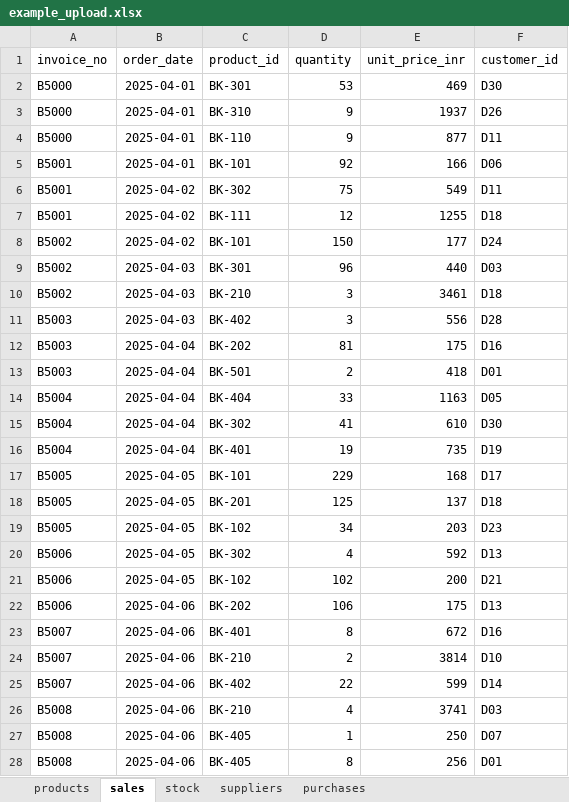
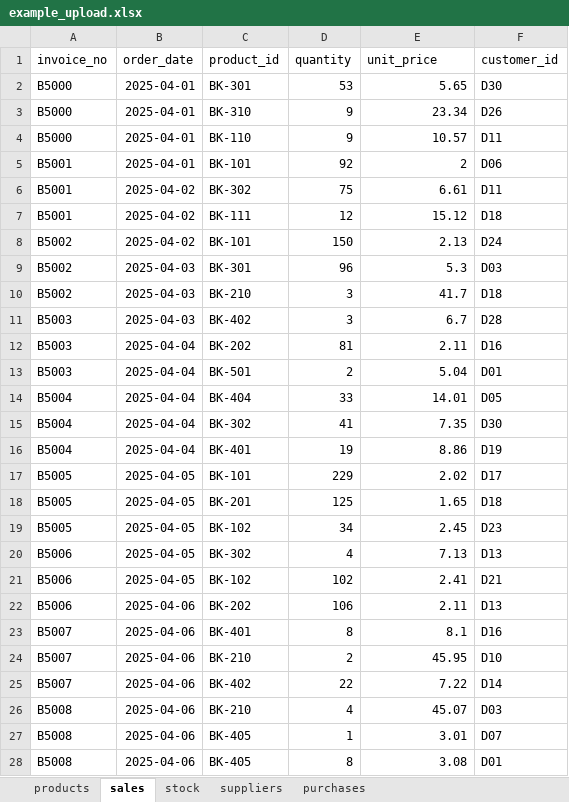
Before and after one commit to aniket-lunawat/inventory-planner, an Excel workbook: sample_data/example_upload.xlsx, sheet sales, drawn as a sheet; only a part is shown; values as stored, in another font and other column widths than the file's, no borders; the diff covers the shown part only; the diff names each change by its address in the sheet, - before the commit and + after, or states it on an @@ line.

```diff
--- a/sample_data/example_upload.xlsx (sheet sales)
+++ b/sample_data/example_upload.xlsx (sheet sales)
-E1: unit_price_inr
+E1: unit_price
-E2 (unit_price): 469
+E2 (unit_price): 5.65
-E3 (unit_price): 1937
+E3 (unit_price): 23.34
-E4 (unit_price): 877
+E4 (unit_price): 10.57
-E5 (unit_price): 166
+E5 (unit_price): 2
-E6 (unit_price): 549
+E6 (unit_price): 6.61
-E7 (unit_price): 1255
+E7 (unit_price): 15.12
-E8 (unit_price): 177
+E8 (unit_price): 2.13
-E9 (unit_price): 440
+E9 (unit_price): 5.3
-E10 (unit_price): 3461
+E10 (unit_price): 41.7
-E11 (unit_price): 556
+E11 (unit_price): 6.7
-E12 (unit_price): 175
+E12 (unit_price): 2.11
-E13 (unit_price): 418
+E13 (unit_price): 5.04
-E14 (unit_price): 1163
+E14 (unit_price): 14.01
-E15 (unit_price): 610
+E15 (unit_price): 7.35
-E16 (unit_price): 735
+E16 (unit_price): 8.86
-E17 (unit_price): 168
+E17 (unit_price): 2.02
-E18 (unit_price): 137
+E18 (unit_price): 1.65
-E19 (unit_price): 203
+E19 (unit_price): 2.45
-E20 (unit_price): 592
+E20 (unit_price): 7.13
-E21 (unit_price): 200
+E21 (unit_price): 2.41
-E22 (unit_price): 175
+E22 (unit_price): 2.11
-E23 (unit_price): 672
+E23 (unit_price): 8.1
-E24 (unit_price): 3814
+E24 (unit_price): 45.95
-E25 (unit_price): 599
+E25 (unit_price): 7.22
-E26 (unit_price): 3741
+E26 (unit_price): 45.07
-E27 (unit_price): 250
+E27 (unit_price): 3.01
-E28 (unit_price): 256
+E28 (unit_price): 3.08
```
Also changed, not shown: 1635 edited cells elsewhere in this sheet, sheet purchases, sheet products, 10 other files.
